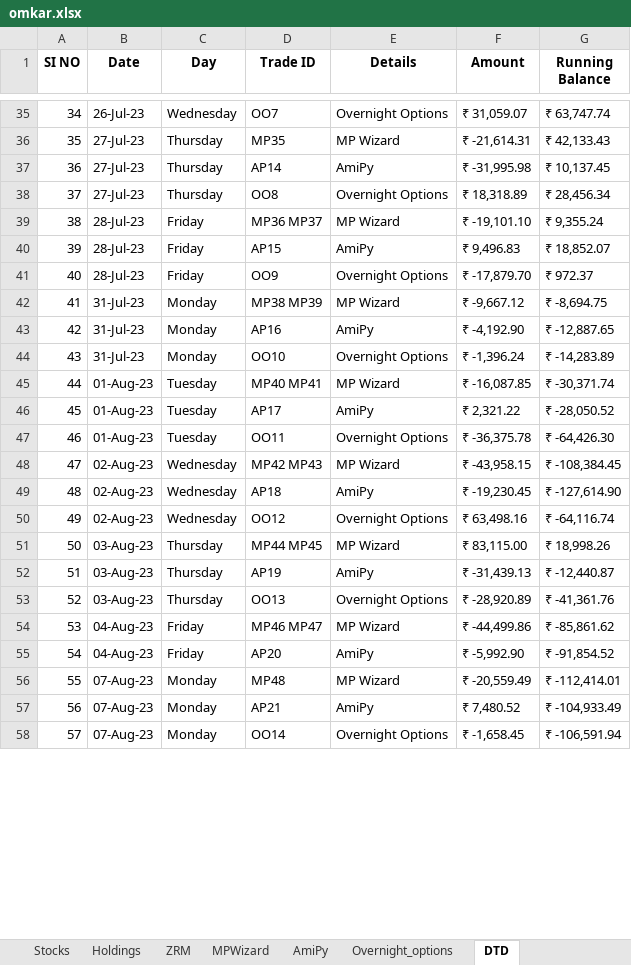
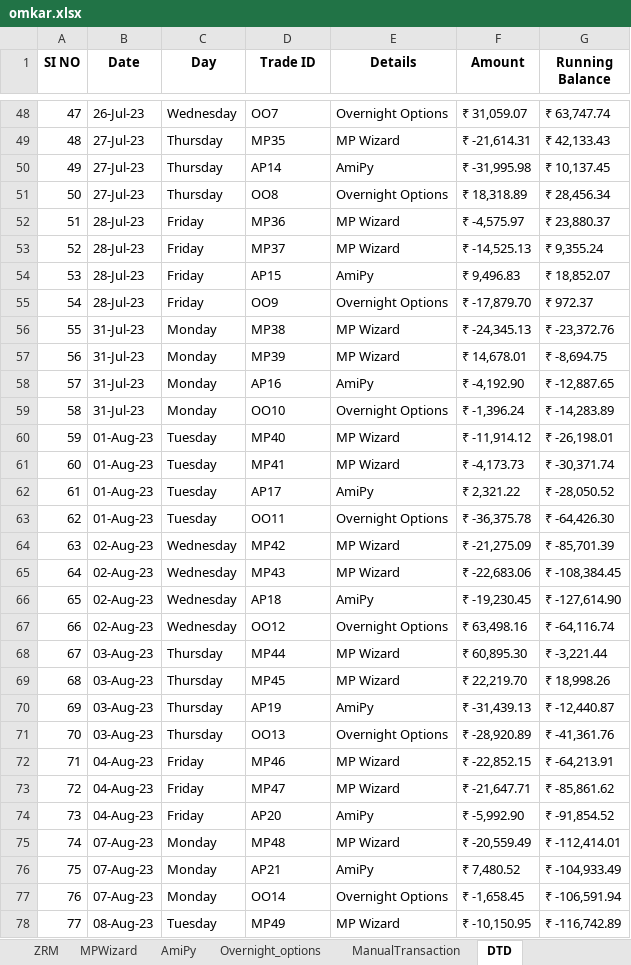
Before and after one commit to SerendipityOrg/TradeMan, an Excel workbook: UserProfile/excel/omkar.xlsx, sheet DTD, drawn as a sheet; only a part is shown, gaps mark what is left out; values as stored, in another font and other column widths than the file's, no borders; addresses are those after the commit; the diff covers the shown part only; the diff names each change by its address in the sheet, - before the commit and + after, or states it on an @@ line.

```diff
--- a/UserProfile/excel/omkar.xlsx (sheet DTD)
+++ b/UserProfile/excel/omkar.xlsx (sheet DTD)
+sheet tab: ManualTransaction
@@ column A (SI NO) renumbered from row 4 down @@
+row 52: 51 | 28-Jul-23 | Friday | MP36 | MP Wizard | ₹ -4,575.97 | ₹ 23,880.37
-D53 (Trade ID): MP36 MP37
+D53 (Trade ID): MP37
-F53 (Amount): ₹ -19,101.10
+F53 (Amount): ₹ -14,525.13
+row 56: 55 | 31-Jul-23 | Monday | MP38 | MP Wizard | ₹ -24,345.13 | ₹ -23,372.76
-D57 (Trade ID): MP38 MP39
+D57 (Trade ID): MP39
-F57 (Amount): ₹ -9,667.12
+F57 (Amount): ₹ 14,678.01
+row 60: 59 | 01-Aug-23 | Tuesday | MP40 | MP Wizard | ₹ -11,914.12 | ₹ -26,198.01
-D61 (Trade ID): MP40 MP41
+D61 (Trade ID): MP41
-F61 (Amount): ₹ -16,087.85
+F61 (Amount): ₹ -4,173.73
+row 64: 63 | 02-Aug-23 | Wednesday | MP42 | MP Wizard | ₹ -21,275.09 | ₹ -85,701.39
-D65 (Trade ID): MP42 MP43
+D65 (Trade ID): MP43
-F65 (Amount): ₹ -43,958.15
+F65 (Amount): ₹ -22,683.06
+row 68: 67 | 03-Aug-23 | Thursday | MP44 | MP Wizard | ₹ 60,895.30 | ₹ -3,221.44
-D69 (Trade ID): MP44 MP45
+D69 (Trade ID): MP45
-F69 (Amount): ₹ 83,115.00
+F69 (Amount): ₹ 22,219.70
+row 72: 71 | 04-Aug-23 | Friday | MP46 | MP Wizard | ₹ -22,852.15 | ₹ -64,213.91
-D73 (Trade ID): MP46 MP47
+D73 (Trade ID): MP47
-F73 (Amount): ₹ -44,499.86
+F73 (Amount): ₹ -21,647.71
+row 78: 77 | 08-Aug-23 | Tuesday | MP49 | MP Wizard | ₹ -10,150.95 | ₹ -116,742.89
```
Also changed, not shown: 48 added rows, 99 edited cells and cell formats elsewhere in this sheet, sheet MPWizard, sheet Overnight_options, sheet AmiPy, 1 other file.
